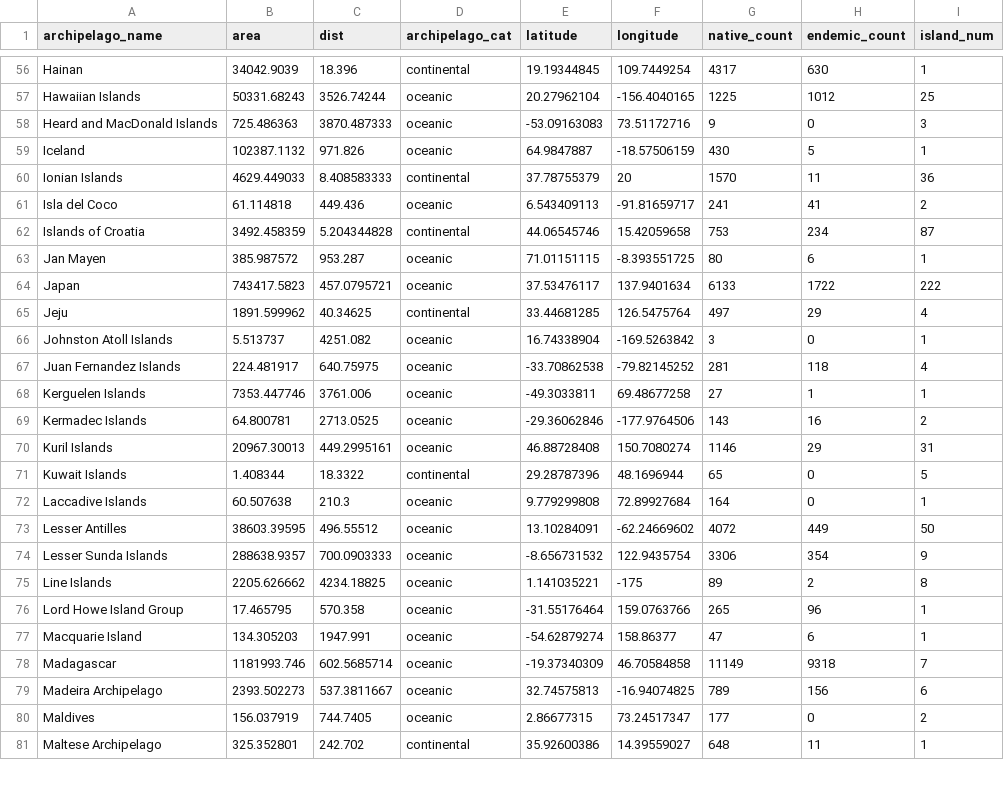
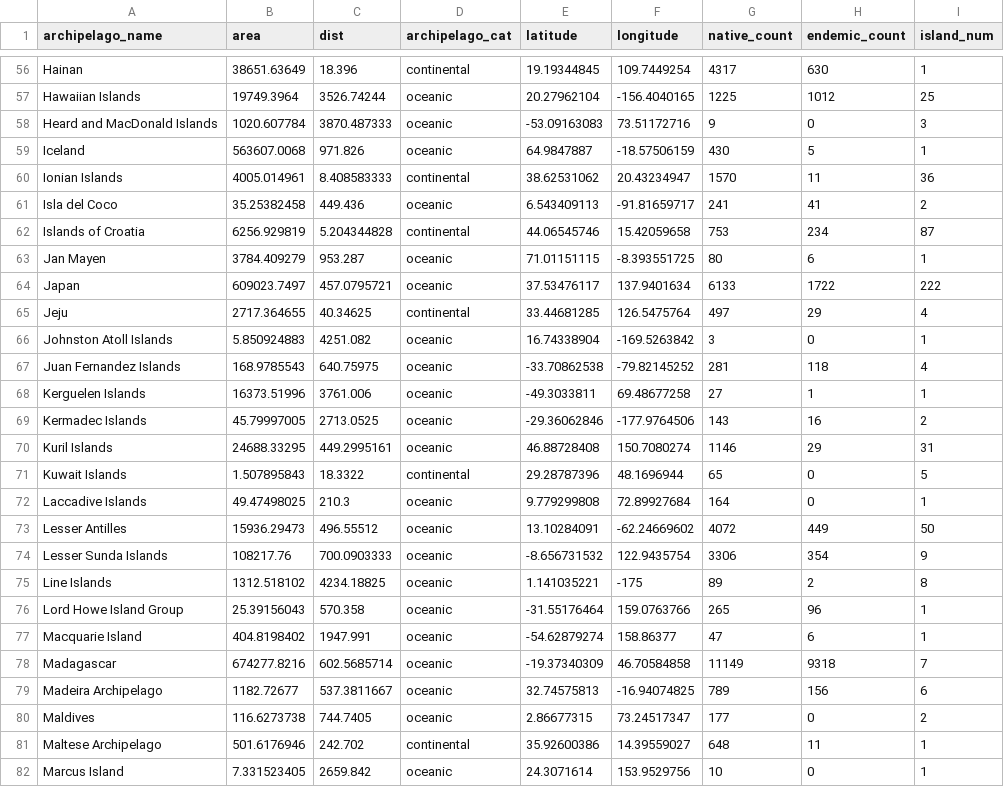
Before and after one commit to txm676/global_plant_ISAR, a CSV file: Data/data_archipelago.csv, drawn as a sheet; only a part is shown, gaps mark what is left out; the diff covers the shown part only; the diff names each change by its address in the sheet, - before the commit and + after, or states it on an @@ line.

Commit message:
updated archipelago areas

```diff
--- a/Data/data_archipelago.csv
+++ b/Data/data_archipelago.csv
-B56 (area): 34042.9039
+B56 (area): 38651.63649
-B57 (area): 50331.68243
+B57 (area): 19749.3964
-B58 (area): 725.486363
+B58 (area): 1020.607784
-B59 (area): 102387.1132
+B59 (area): 563607.0068
-B60 (area): 4629.449033
+B60 (area): 4005.014961
-E60 (latitude): 37.78755379
+E60 (latitude): 38.62531062
-F60 (longitude): 20
+F60 (longitude): 20.43234947
-B61 (area): 61.114818
+B61 (area): 35.25382458
-B62 (area): 3492.458359
+B62 (area): 6256.929819
-B63 (area): 385.987572
+B63 (area): 3784.409279
-B64 (area): 743417.5823
+B64 (area): 609023.7497
-B65 (area): 1891.599962
+B65 (area): 2717.364655
-B66 (area): 5.513737
+B66 (area): 5.850924883
-B67 (area): 224.481917
+B67 (area): 168.9785543
-B68 (area): 7353.447746
+B68 (area): 16373.51996
-B69 (area): 64.800781
+B69 (area): 45.79997005
-B70 (area): 20967.30013
+B70 (area): 24688.33295
-B71 (area): 1.408344
+B71 (area): 1.507895843
-B72 (area): 60.507638
+B72 (area): 49.47498025
-B73 (area): 38603.39595
+B73 (area): 15936.29473
-B74 (area): 288638.9357
+B74 (area): 108217.76
-B75 (area): 2205.626662
+B75 (area): 1312.518102
-B76 (area): 17.465795
+B76 (area): 25.39156043
-B77 (area): 134.305203
+B77 (area): 404.8198402
-B78 (area): 1181993.746
+B78 (area): 674277.8216
-B79 (area): 2393.502273
+B79 (area): 1182.72677
-B80 (area): 156.037919
+B80 (area): 116.6273738
-B81 (area): 325.352801
+B81 (area): 501.6176946
+row 82: Marcus Island | 7.331523405 | 2659.842 | oceanic | 24.3071614 | 153.9529756 | 10 | 0 | 1
```
Also changed, not shown: 2 added rows and 119 edited cells elsewhere in this file.
